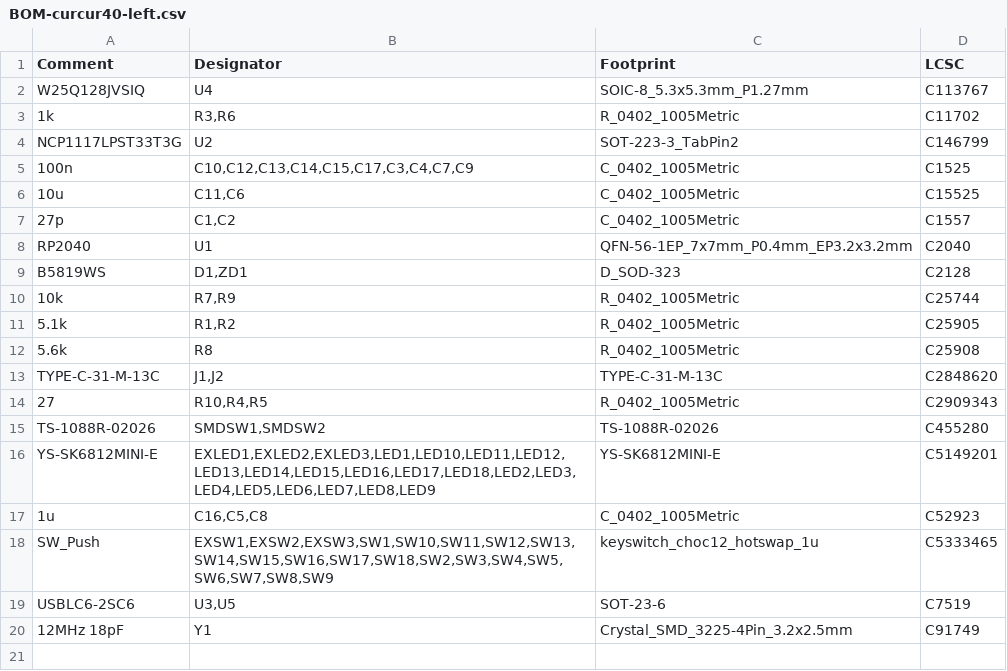
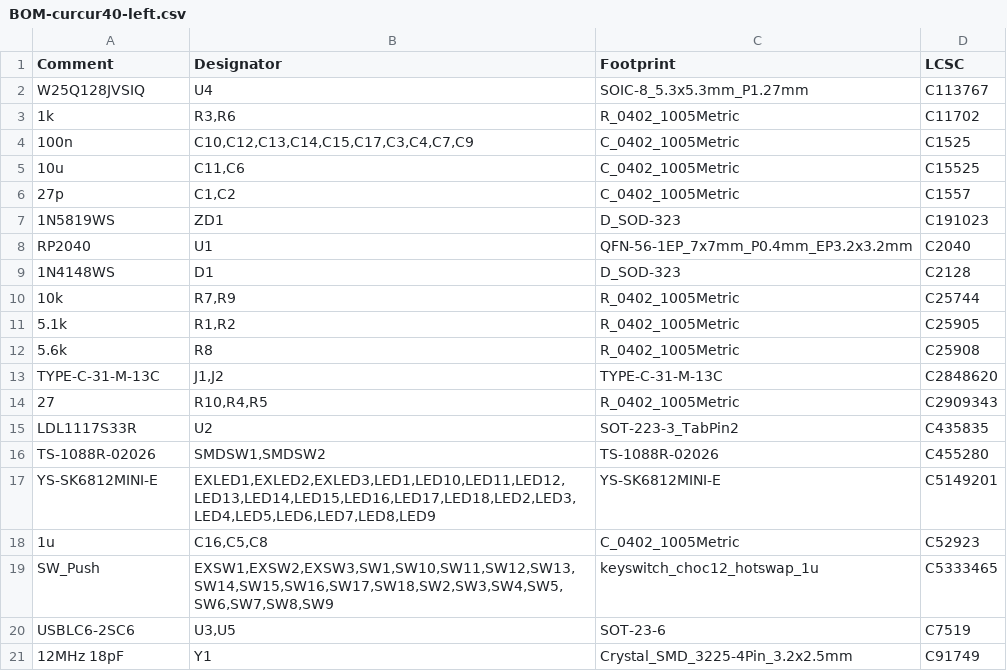
Before and after one commit to oktntko/curcur40, a CSV file: pcbs/left/jlcpcb/production_files/BOM-curcur40-left.csv, drawn as a sheet.

```diff
--- a/pcbs/left/jlcpcb/production_files/BOM-curcur40-left.csv
+++ b/pcbs/left/jlcpcb/production_files/BOM-curcur40-left.csv
@@ -3,3 +3,2 @@ W25Q128JVSIQ,U4,SOIC-8_5.3x5.3mm_P1.27mm,C113767
 1k,"R3,R6",R_0402_1005Metric,C11702
-NCP1117LPST33T3G,U2,SOT-223-3_TabPin2,C146799
 100n,"C10,C12,C13,C14,C15,C17,C3,C4,C7,C9",C_0402_1005Metric,C1525
@@ -7,4 +6,5 @@ NCP1117LPST33T3G,U2,SOT-223-3_TabPin2,C146799
 27p,"C1,C2",C_0402_1005Metric,C1557
+1N5819WS,ZD1,D_SOD-323,C191023
 RP2040,U1,QFN-56-1EP_7x7mm_P0.4mm_EP3.2x3.2mm,C2040
-B5819WS,"D1,ZD1",D_SOD-323,C2128
+1N4148WS,D1,D_SOD-323,C2128
 10k,"R7,R9",R_0402_1005Metric,C25744
@@ -14,2 +14,3 @@ TYPE-C-31-M-13C,"J1,J2",TYPE-C-31-M-13C,C2848620
 27,"R10,R4,R5",R_0402_1005Metric,C2909343
+LDL1117S33R,U2,SOT-223-3_TabPin2,C435835
 TS-1088R-02026,"SMDSW1,SMDSW2",TS-1088R-02026,C455280
```
Also changed, not shown: pcbs/left/jlcpcb/production_files/CPL-curcur40-left.csv, pcbs/panel/jlcpcb/production_files/BOM-curcur40-panel-3in1.csv, 15 other files.
